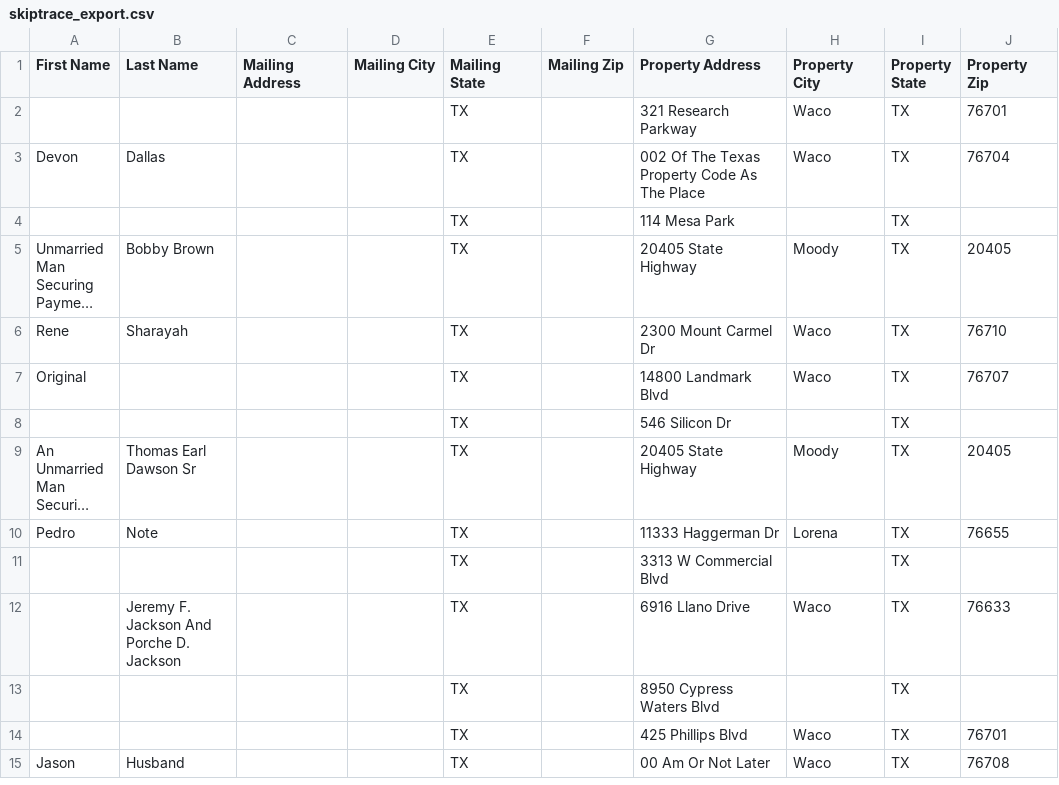
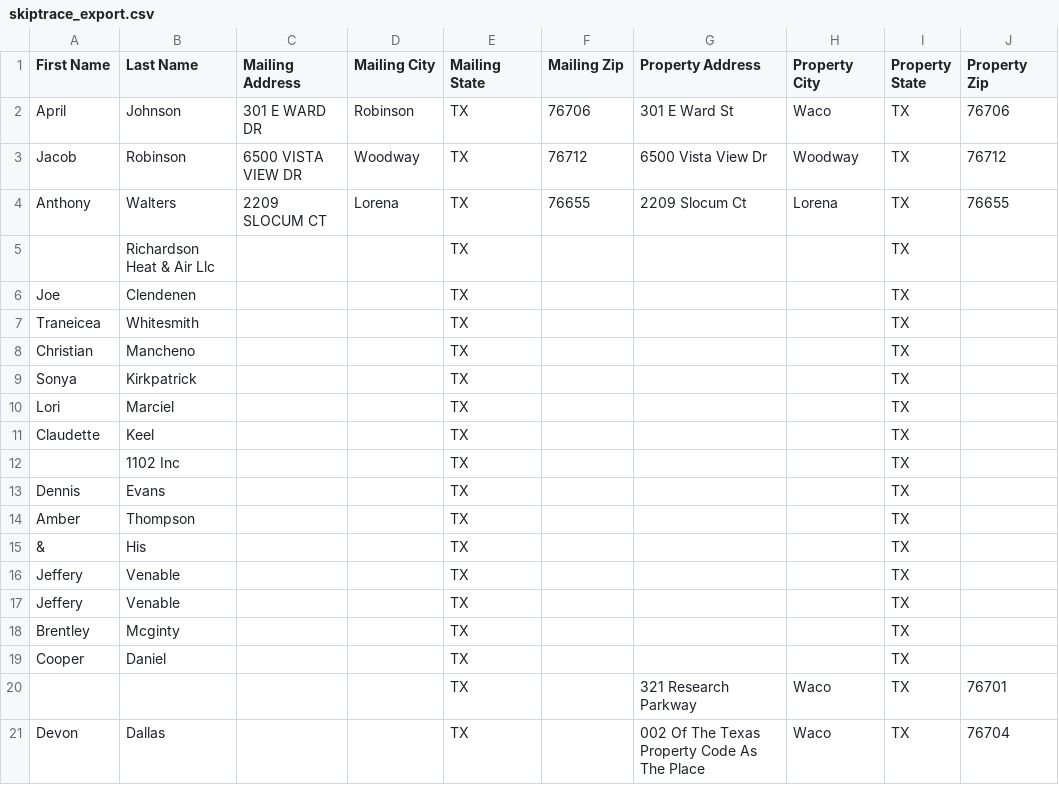
Before and after one commit to Sellmyhousefast247/McLennan-leads, a CSV file: data/skiptrace_export.csv, drawn as a sheet; only a part is shown; the shorter side is filled out with more unchanged rows; long unchanged cells end in …; the diff names each change by its address in the sheet, - before the commit and + after, or states it on an @@ line.

```diff
--- a/data/skiptrace_export.csv
+++ b/data/skiptrace_export.csv
+row 2: April | Johnson | 301 E WARD DR | Robinson | TX | 76706 | 301 E Ward St | Waco | TX | 76706
+row 3: Jacob | Robinson | 6500 VISTA VIEW DR | Woodway | TX | 76712 | 6500 Vista View Dr | Woodway | TX | 76712
+row 4: Anthony | Walters | 2209 SLOCUM CT | Lorena | TX | 76655 | 2209 Slocum Ct | Lorena | TX | 76655
+row 5:  | Richardson Heat & Air Llc |  |  | TX |  |  |  | TX
+row 6: Joe | Clendenen |  |  | TX |  |  |  | TX
+row 7: Traneicea | Whitesmith |  |  | TX |  |  |  | TX
+row 8: Christian | Mancheno |  |  | TX |  |  |  | TX
+row 9: Sonya | Kirkpatrick |  |  | TX |  |  |  | TX
+row 10: Lori | Marciel |  |  | TX |  |  |  | TX
+row 11: Claudette | Keel |  |  | TX |  |  |  | TX
+row 12:  | 1102 Inc |  |  | TX |  |  |  | TX
+row 13: Dennis | Evans |  |  | TX |  |  |  | TX
+row 14: Amber | Thompson |  |  | TX |  |  |  | TX
+row 15: & | His |  |  | TX |  |  |  | TX
+row 16: Jeffery | Venable |  |  | TX |  |  |  | TX
+row 17: Jeffery | Venable |  |  | TX |  |  |  | TX
+row 18: Brentley | Mcginty |  |  | TX |  |  |  | TX
+row 19: Cooper | Daniel |  |  | TX |  |  |  | TX
```
Also changed, not shown: data/ghl_export.csv, 3 other files.
